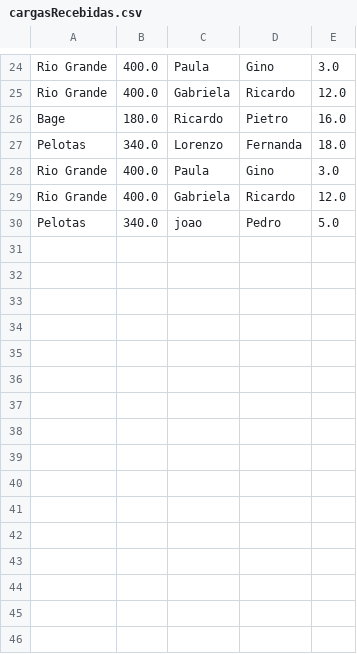
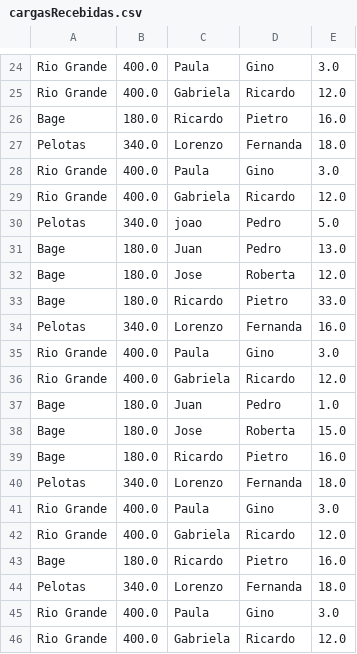
Before and after one commit to dmartinicorena/FinalProjectPOO_ED, a CSV file: POO_EDFinalProject/cargasRecebidas.csv, drawn as a sheet; only a part is shown, gaps mark what is left out; the diff names each change by its address in the sheet, - before the commit and + after, or states it on an @@ line.

```diff
--- a/POO_EDFinalProject/cargasRecebidas.csv
+++ b/POO_EDFinalProject/cargasRecebidas.csv
+row 31: Bage | 180.0 | Juan | Pedro | 13.0
+row 32: Bage | 180.0 | Jose | Roberta | 12.0
+row 33: Bage | 180.0 | Ricardo | Pietro | 33.0
+row 34: Pelotas | 340.0 | Lorenzo | Fernanda | 16.0
+row 35: Rio Grande | 400.0 | Paula | Gino | 3.0
+row 36: Rio Grande | 400.0 | Gabriela | Ricardo | 12.0
+row 37: Bage | 180.0 | Juan | Pedro | 1.0
+row 38: Bage | 180.0 | Jose | Roberta | 15.0
+row 39: Bage | 180.0 | Ricardo | Pietro | 16.0
+row 40: Pelotas | 340.0 | Lorenzo | Fernanda | 18.0
+row 41: Rio Grande | 400.0 | Paula | Gino | 3.0
+row 42: Rio Grande | 400.0 | Gabriela | Ricardo | 12.0
+row 43: Bage | 180.0 | Ricardo | Pietro | 16.0
+row 44: Pelotas | 340.0 | Lorenzo | Fernanda | 18.0
+row 45: Rio Grande | 400.0 | Paula | Gino | 3.0
+row 46: Rio Grande | 400.0 | Gabriela | Ricardo | 12.0
```
Also changed, not shown: 9 other files.
